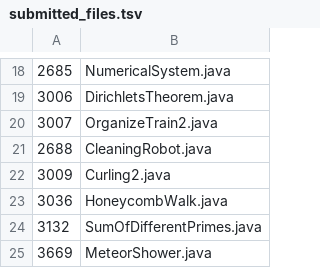
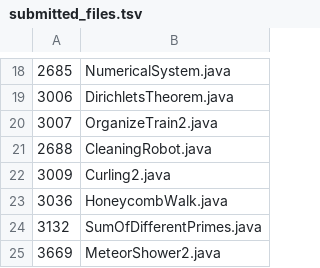
Before and after one commit to daisy1754/poj, a TSV file: src/submitted_files.tsv, drawn as a sheet; only a part is shown, gaps mark what is left out.

```diff
--- a/src/submitted_files.tsv
+++ b/src/submitted_files.tsv
@@ -24,2 +24,2 @@
 3132	SumOfDifferentPrimes.java
-3669	MeteorShower.java
+3669	MeteorShower2.java
```
Also changed, not shown: 2 other files.
